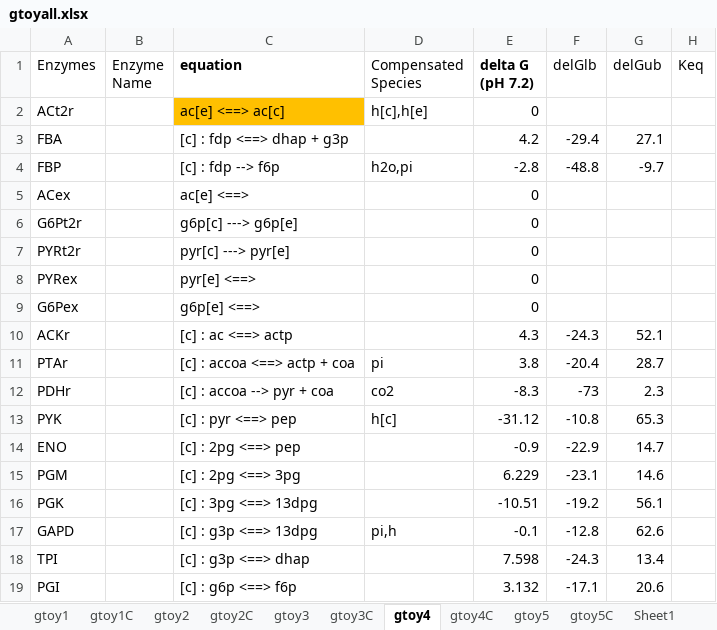
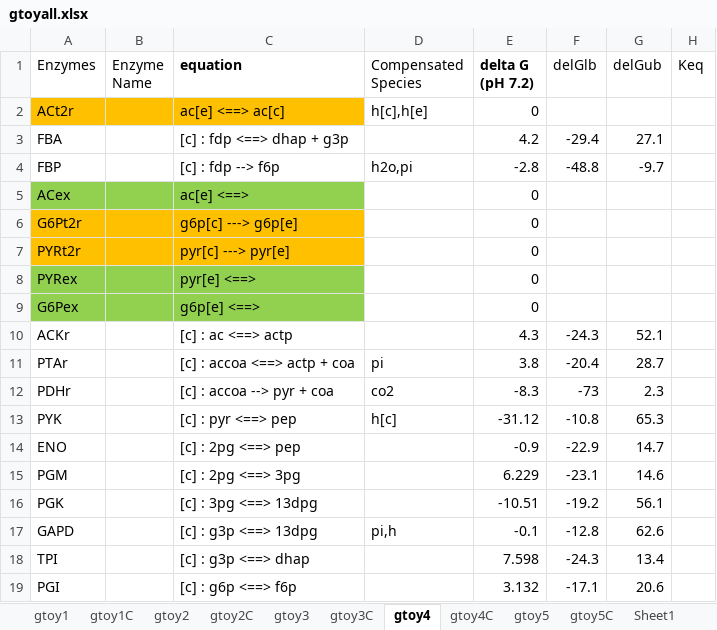
Before and after one commit to shyamsrinivasan/ident, an Excel workbook: KineticModel/data/gtoyall.xlsx, sheet gtoy4, drawn as a sheet; only a part is shown; values as stored, in another font and other column widths than the file's, no borders; the diff names each change by its address in the sheet, - before the commit and + after, or states it on an @@ line.

Commit message:
only provide one kcat to sample other

```diff
--- a/KineticModel/data/gtoyall.xlsx (sheet gtoy4)
+++ b/KineticModel/data/gtoyall.xlsx (sheet gtoy4)
-A2:B2 fill: none
+A2:B2 fill: #FFC000
-A5:C5 fill: none
+A5:C5 fill: #92D050
-A6:C7 fill: none
+A6:C7 fill: #FFC000
-A8:C9 fill: none
+A8:C9 fill: #92D050
```
Also changed, not shown: sheet gtoy5, 1 other file.
